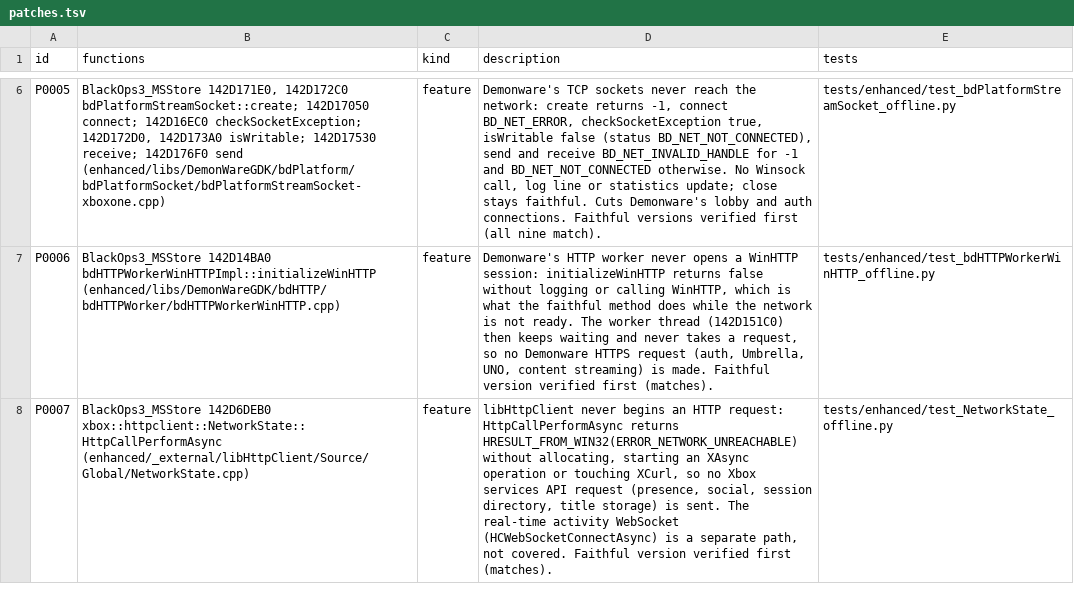
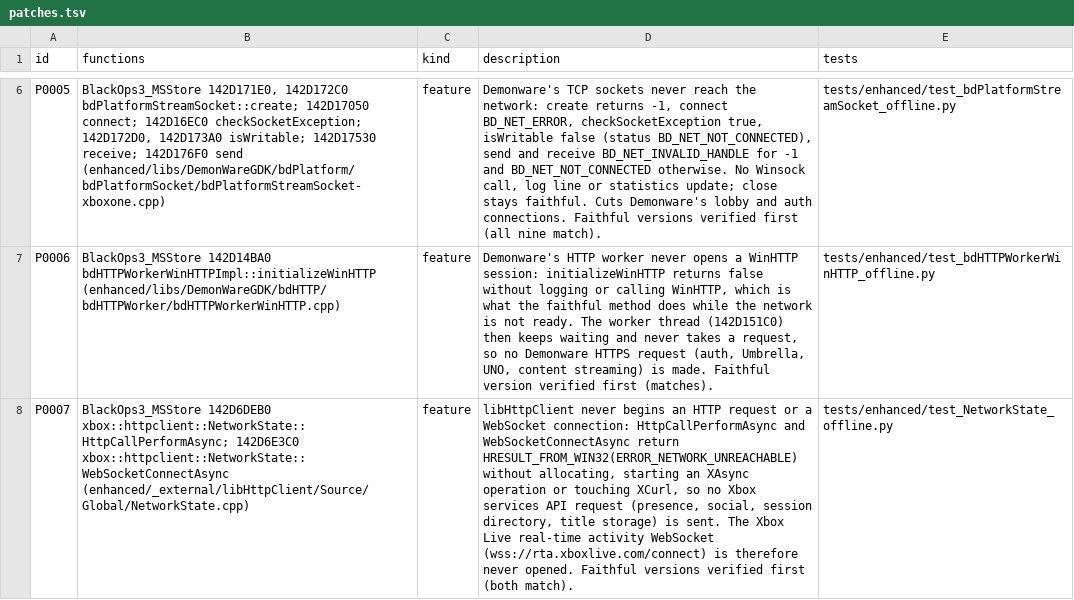
Before and after one commit to lizardpeter/black-ops-3-decomp, a TSV file: records/patches.tsv, drawn as a sheet; only a part is shown, gaps mark what is left out; the diff names each change by its address in the sheet, - before the commit and + after, or states it on an @@ line.

```diff
--- a/records/patches.tsv
+++ b/records/patches.tsv
-B8 (functions): BlackOps3_MSStore 142D6DEB0 xbox::httpclient::NetworkState::HttpCallPerformAsync (enhanced/_external/libHttpClient/Source/Global/NetworkState.cpp)
+B8 (functions): BlackOps3_MSStore 142D6DEB0 xbox::httpclient::NetworkState::HttpCallPerformAsync; 142D6E3C0 xbox::httpclient::NetworkState::WebSocketConnectAsync (enhanced/_external/libHttpClient/Source/Global/NetworkState.cpp)
-D8 (description): …an HTTP request: HttpCallPerformAsync returns HRESULT_FROM_WIN32(ERROR_NETWORK_UNREACHABLE) without allocating, starting an XAsync operation or touching XCurl, so no Xbox services API request (presence, social, session directory, title storage) is sent. The real-time activity WebSocket (HCWebSocketConnectAsync) is a separate path, not covered. Faithful version verified first (matches).
+D8 (description): …an HTTP request or a WebSocket connection: HttpCallPerformAsync and WebSocketConnectAsync return HRESULT_FROM_WIN32(ERROR_NETWORK_UNREACHABLE) without allocating, starting an XAsync operation or touching XCurl, so no Xbox services API request (presence, social, session directory, title storage) is sent. The Xbox Live real-time activity WebSocket (wss://rta.xboxlive.com/connect) is therefore never opened. Faithful versions verified first (both match).
```
Also changed, not shown: records/functions.tsv, 10 other files.
